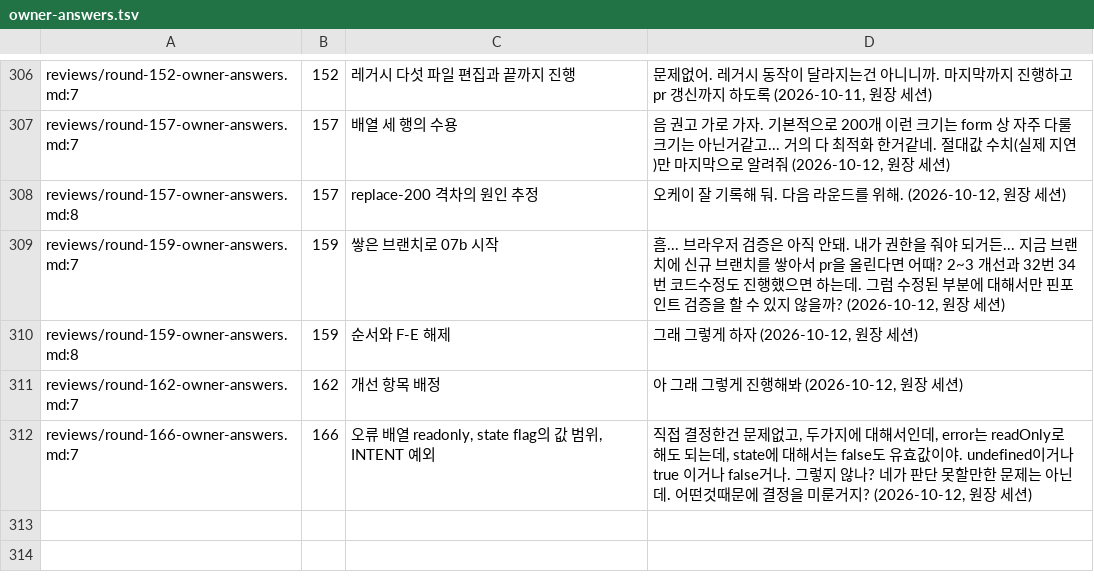
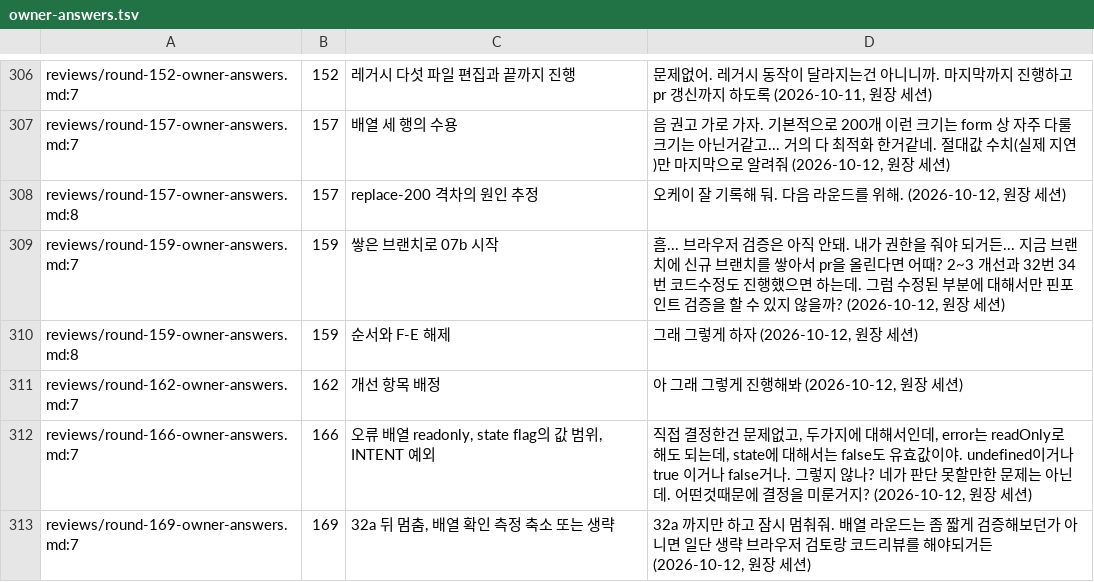
Before and after one commit to vincent-kk/albatrion, a TSV file: packages/canard/schema-form/architecture/ledger/checks/owner-answers.tsv, drawn as a sheet; only a part is shown, gaps mark what is left out.

Commit message:
docs(schema-form): round 169 — owner: run verdict session 32a to its end and pause; the array-1000 two-row confirmation is shortened or skipped later; owner takes browser review and code review

```diff
--- a/packages/canard/schema-form/architecture/ledger/checks/owner-answers.tsv
+++ b/packages/canard/schema-form/architecture/ledger/checks/owner-answers.tsv
@@ -323 +323,2 @@ reviews/round-162-owner-answers.md:7	162	개선 항목 배정	"아 그래 그렇
 reviews/round-166-owner-answers.md:7	166	오류 배열 readonly, state flag의 값 범위, INTENT 예외	"직접 결정한건 문제없고, 두가지에 대해서인데, error는 readOnly로 해도 되는데, state에 대해서는 false도 유효값이야. undefined이거나 true 이거나 false거나. 그렇지 않나? 네가 판단 못할만한 문제는 아닌데. 어떤것때문에 결정을 미룬거지?" (2026-10-12, 원장 세션)
+reviews/round-169-owner-answers.md:7	169	32a 뒤 멈춤, 배열 확인 측정 축소 또는 생략	"32a 까지만 하고 잠시 멈춰줘. 배열 라운드는 좀 짧게 검증해보던가 아니면 일단 생략 브라우저 검토랑 코드리뷰를 해야되거든" (2026-10-12, 원장 세션)
```
Also changed, not shown: 4 other files.
